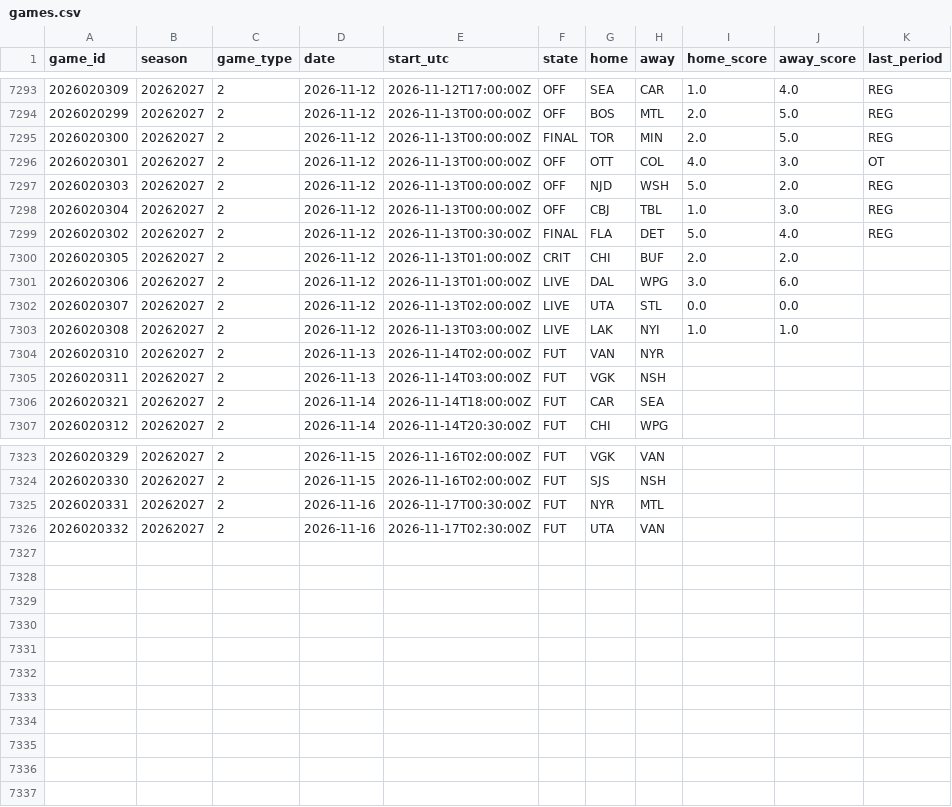
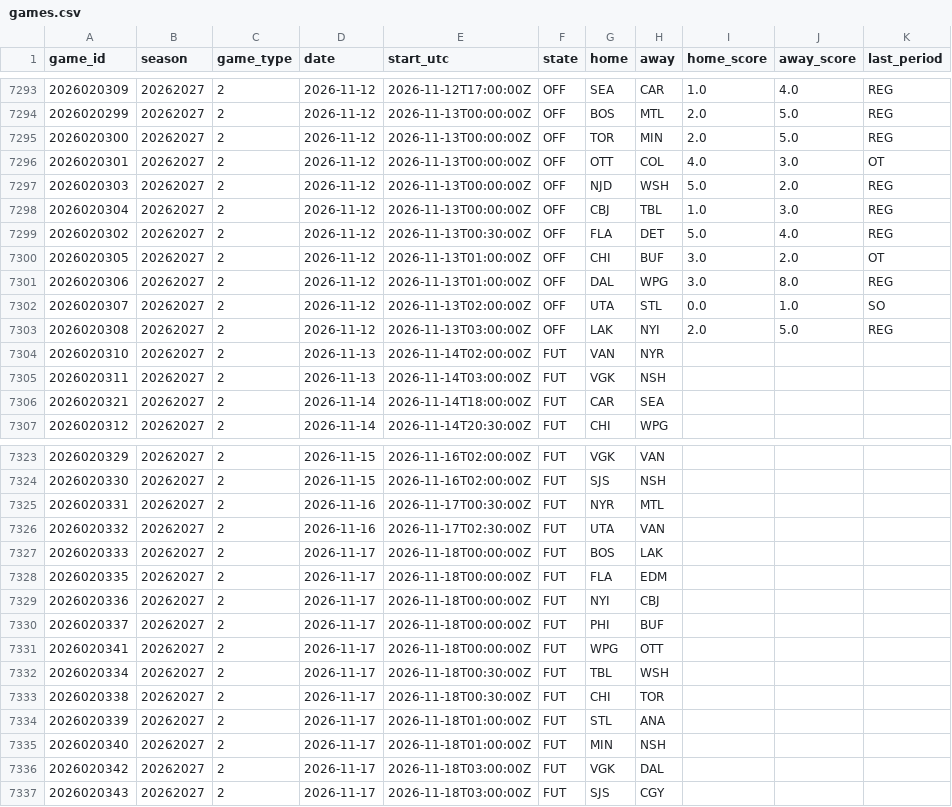
Before and after one commit to 88jackcarr/NHL-odds-betting, a CSV file: data/games.csv, drawn as a sheet; only a part is shown, gaps mark what is left out.

```diff
--- a/data/games.csv
+++ b/data/games.csv
@@ -7294,3 +7294,3 @@ game_id,season,game_type,date,start_utc,state,home,away,home_score,away_score,la
 2026020299,20262027,2,2026-11-12,2026-11-13T00:00:00Z,OFF,BOS,MTL,2.0,5.0,REG
-2026020300,20262027,2,2026-11-12,2026-11-13T00:00:00Z,FINAL,TOR,MIN,2.0,5.0,REG
+2026020300,20262027,2,2026-11-12,2026-11-13T00:00:00Z,OFF,TOR,MIN,2.0,5.0,REG
 2026020301,20262027,2,2026-11-12,2026-11-13T00:00:00Z,OFF,OTT,COL,4.0,3.0,OT
@@ -7298,7 +7298,7 @@ game_id,season,game_type,date,start_utc,state,home,away,home_score,away_score,la
 2026020304,20262027,2,2026-11-12,2026-11-13T00:00:00Z,OFF,CBJ,TBL,1.0,3.0,REG
-2026020302,20262027,2,2026-11-12,2026-11-13T00:30:00Z,FINAL,FLA,DET,5.0,4.0,REG
-2026020305,20262027,2,2026-11-12,2026-11-13T01:00:00Z,CRIT,CHI,BUF,2.0,2.0,
-2026020306,20262027,2,2026-11-12,2026-11-13T01:00:00Z,LIVE,DAL,WPG,3.0,6.0,
-2026020307,20262027,2,2026-11-12,2026-11-13T02:00:00Z,LIVE,UTA,STL,0.0,0.0,
-2026020308,20262027,2,2026-11-12,2026-11-13T03:00:00Z,LIVE,LAK,NYI,1.0,1.0,
+2026020302,20262027,2,2026-11-12,2026-11-13T00:30:00Z,OFF,FLA,DET,5.0,4.0,REG
+2026020305,20262027,2,2026-11-12,2026-11-13T01:00:00Z,OFF,CHI,BUF,3.0,2.0,OT
+2026020306,20262027,2,2026-11-12,2026-11-13T01:00:00Z,OFF,DAL,WPG,3.0,8.0,REG
+2026020307,20262027,2,2026-11-12,2026-11-13T02:00:00Z,OFF,UTA,STL,0.0,1.0,SO
+2026020308,20262027,2,2026-11-12,2026-11-13T03:00:00Z,OFF,LAK,NYI,2.0,5.0,REG
 2026020310,20262027,2,2026-11-13,2026-11-14T02:00:00Z,FUT,VAN,NYR,,,
@@ -7326 +7326,12 @@ game_id,season,game_type,date,start_utc,state,home,away,home_score,away_score,la
 2026020332,20262027,2,2026-11-16,2026-11-17T02:30:00Z,FUT,UTA,VAN,,,
+2026020333,20262027,2,2026-11-17,2026-11-18T00:00:00Z,FUT,BOS,LAK,,,
+2026020335,20262027,2,2026-11-17,2026-11-18T00:00:00Z,FUT,FLA,EDM,,,
+2026020336,20262027,2,2026-11-17,2026-11-18T00:00:00Z,FUT,NYI,CBJ,,,
+2026020337,20262027,2,2026-11-17,2026-11-18T00:00:00Z,FUT,PHI,BUF,,,
+2026020341,20262027,2,2026-11-17,2026-11-18T00:00:00Z,FUT,WPG,OTT,,,
+2026020334,20262027,2,2026-11-17,2026-11-18T00:30:00Z,FUT,TBL,WSH,,,
+2026020338,20262027,2,2026-11-17,2026-11-18T00:30:00Z,FUT,CHI,TOR,,,
+2026020339,20262027,2,2026-11-17,2026-11-18T01:00:00Z,FUT,STL,ANA,,,
+2026020340,20262027,2,2026-11-17,2026-11-18T01:00:00Z,FUT,MIN,NSH,,,
+2026020342,20262027,2,2026-11-17,2026-11-18T03:00:00Z,FUT,VGK,DAL,,,
+2026020343,20262027,2,2026-11-17,2026-11-18T03:00:00Z,FUT,SJS,CGY,,,
```
Also changed, not shown: data/bets.csv, data/goalie_games.csv, 2 other files.
